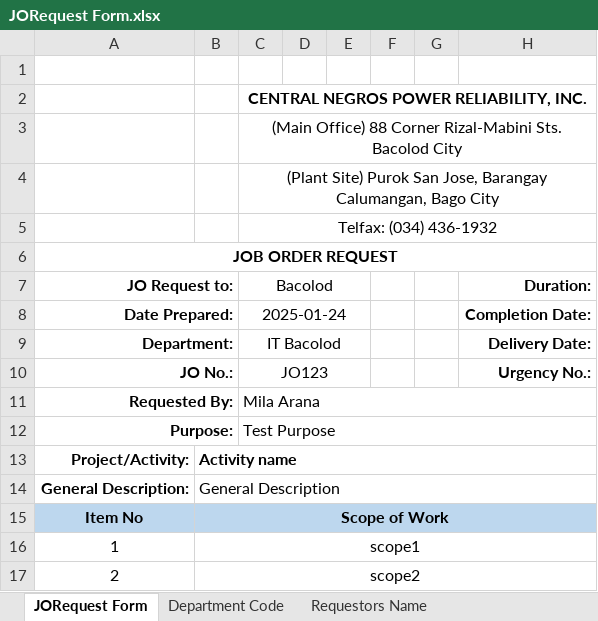
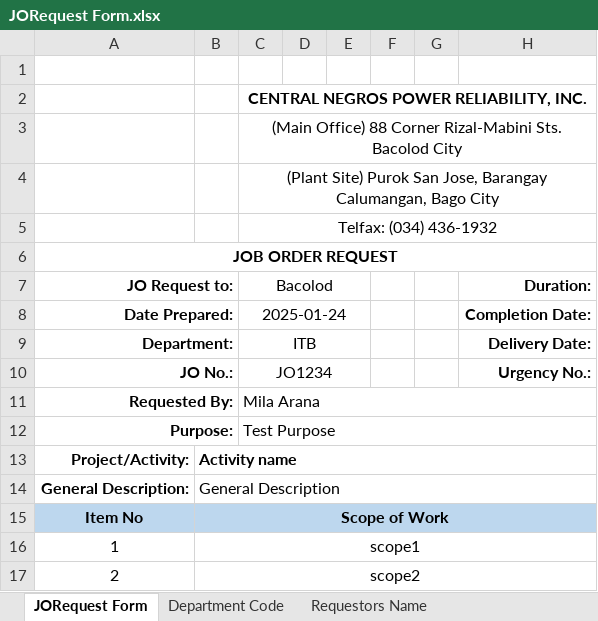
Before and after one commit to JonahBenares/new_purchasing, an Excel workbook: storage/app/imports/JORequest Form.xlsx, sheet JORequest Form, drawn as a sheet; only a part is shown; values as stored, in another font and other column widths than the file's, no borders; charts and pictures not drawn; the diff names each change by its address in the sheet, - before the commit and + after, or states it on an @@ line.

```diff
--- a/storage/app/imports/JORequest Form.xlsx (sheet JORequest Form)
+++ b/storage/app/imports/JORequest Form.xlsx (sheet JORequest Form)
-C9: IT Bacolod
+C9: ITB
-C10: JO123
+C10: JO1234
```
Also changed, not shown: 3 other files.
